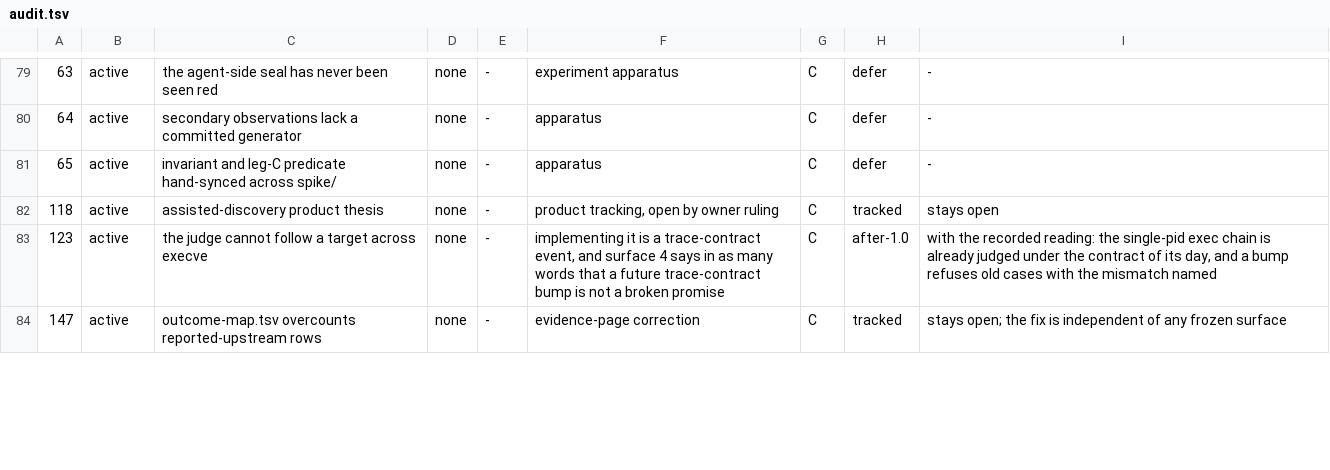
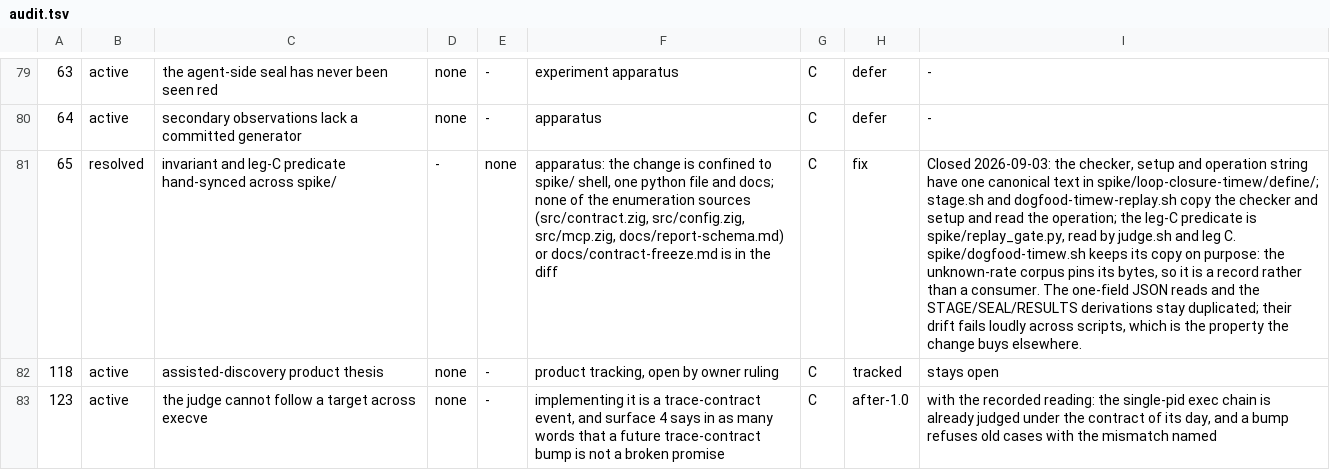
Before and after one commit to yottayoshida/sideeye, a TSV file: spike/freeze-audit/audit.tsv, drawn as a sheet; only a part is shown, gaps mark what is left out; the shorter side is filled out with more unchanged rows; the diff names each change by its address in the sheet, - before the commit and + after, or states it on an @@ line.

Commit message:
The timewarrior define has one canonical text, and the replay gate one implementation (#65) (#459)
spike/loop-closure-timew/define/ (check.sh, setup.sh, and a new operation file) is the
one text: stage.sh and dogfood-timew-replay.sh copy the checker and setup and read the
operation, where the replay script carried heredoc copies and both carried the operation
string. The leg-C predicate is spike/replay_gate.py, imported by the loop-closure judge
and called by leg C, with a --selftest that acceptance check 11c runs.

spike/dogfood-timew.sh keeps its copy on purpose: the unknown-rate corpus pins its bytes
(corpus.tsv:67-68, count.py recomputes the digest, acceptance.sh runs it), so it is a
record rather than a consumer, and the cookbook says so.

Measured: the pos control and legs a-c pass through the shared gate; `exit 0` and `exit 7`
at the top of the checker fail both consumers (probe refusal / baseline refusal); moving
the gate's explored default to 3 fails the judge's pos control and leg C. The first CLI
restated that default and let the leg-C mutation survive; fixed, and the selftest holds
gate() and the CLI to the same answers.

```diff
--- a/spike/freeze-audit/audit.tsv
+++ b/spike/freeze-audit/audit.tsv
-B81: active
+B81: resolved
-D81: none
+D81: -
-E81: -
+E81: none
-F81: apparatus
+F81: apparatus: the change is confined to spike/ shell, one python file and docs; none of the enumeration sources (src/contract.zig, src/config.zig, src/mcp.zig, docs/report-schema.md) or docs/contract-freeze.md is in the diff
-H81: defer
+H81: fix
-I81: -
+I81: Closed 2026-09-03: the checker, setup and operation string have one canonical text in spike/loop-closure-timew/define/; stage.sh and dogfood-timew-replay.sh copy the checker and setup and read the operation; the leg-C predicate is spike/replay_gate.py, read by judge.sh and leg C. spike/dogfood-timew.sh keeps its copy on purpose: the unknown-rate corpus pins its bytes, so it is a record rather than a consumer. The one-field JSON reads and the STAGE/SEAL/RESULTS derivations stay duplicated; their drift fails loudly across scripts, which is the property the change buys elsewhere.
```
Also changed, not shown: 13 other files.
